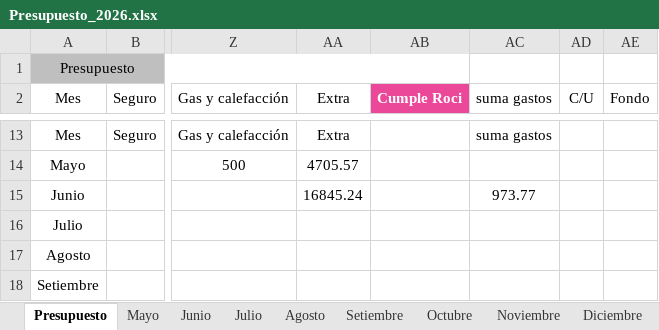
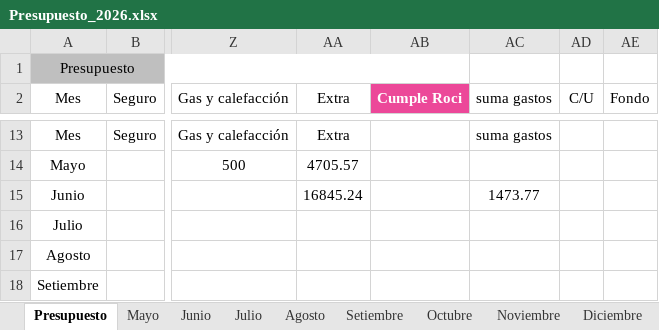
Before and after one commit to PersonalCasa/Presupuesto, an Excel workbook: Presupuesto_2026.xlsx, sheet Presupuesto, drawn as a sheet; only a part is shown, gaps mark what is left out; values as stored, in another font and other column widths than the file's, no borders; conditional formats not drawn; the diff names each change by its address in the sheet, - before the commit and + after, or states it on an @@ line.

```diff
--- a/Presupuesto_2026.xlsx (sheet Presupuesto)
+++ b/Presupuesto_2026.xlsx (sheet Presupuesto)
-AC15 (suma gastos): 973.77
+AC15 (suma gastos): 1473.77
```
Also changed, not shown: sheet Junio.
